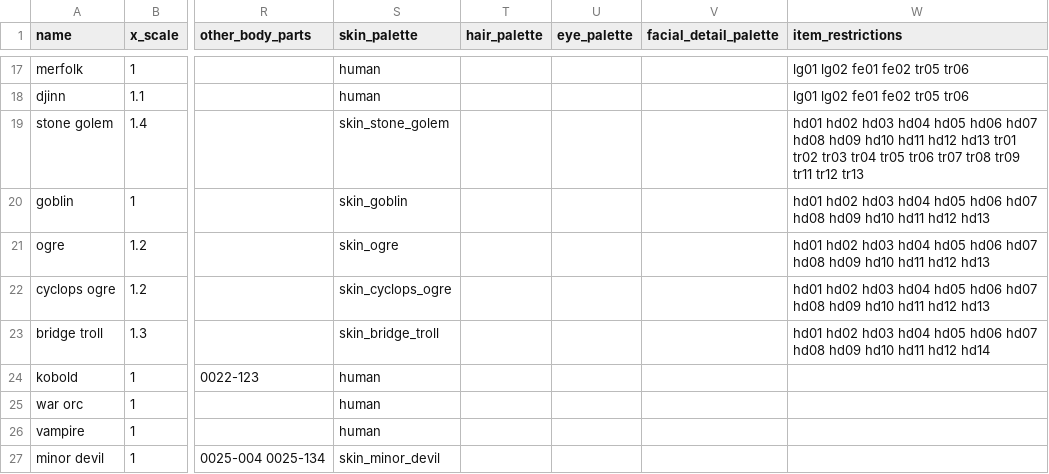
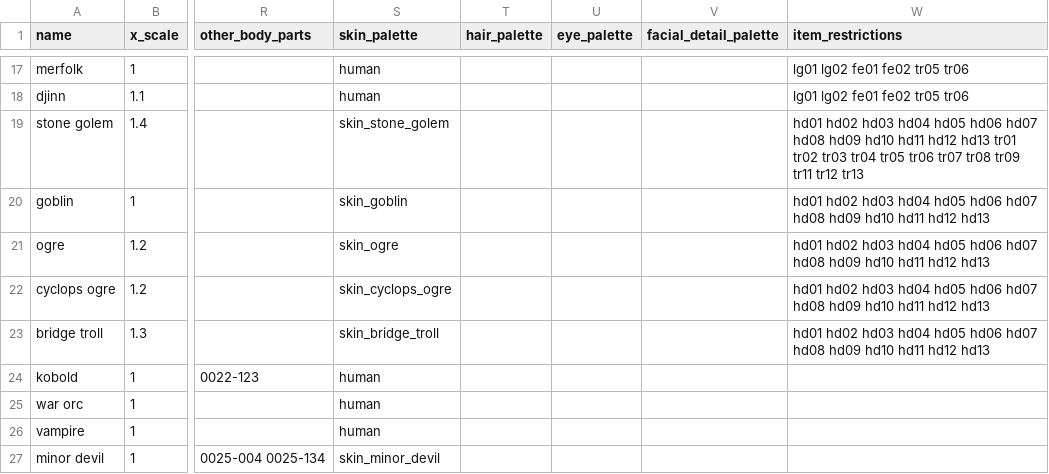
Before and after one commit to zhintze/Starquill-godot, a CSV file: Assets/Data/ArtTables/species.csv, drawn as a sheet; only a part is shown, gaps mark what is left out; the diff names each change by its address in the sheet, - before the commit and + after, or states it on an @@ line.

Commit message:
fix(art): bridge troll item_restrictions lists hd13, not the missing hd14

```diff
--- a/Assets/Data/ArtTables/species.csv
+++ b/Assets/Data/ArtTables/species.csv
-W23 (item_restrictions): …hd11 hd12 hd14
+W23 (item_restrictions): …hd11 hd12 hd13
```
